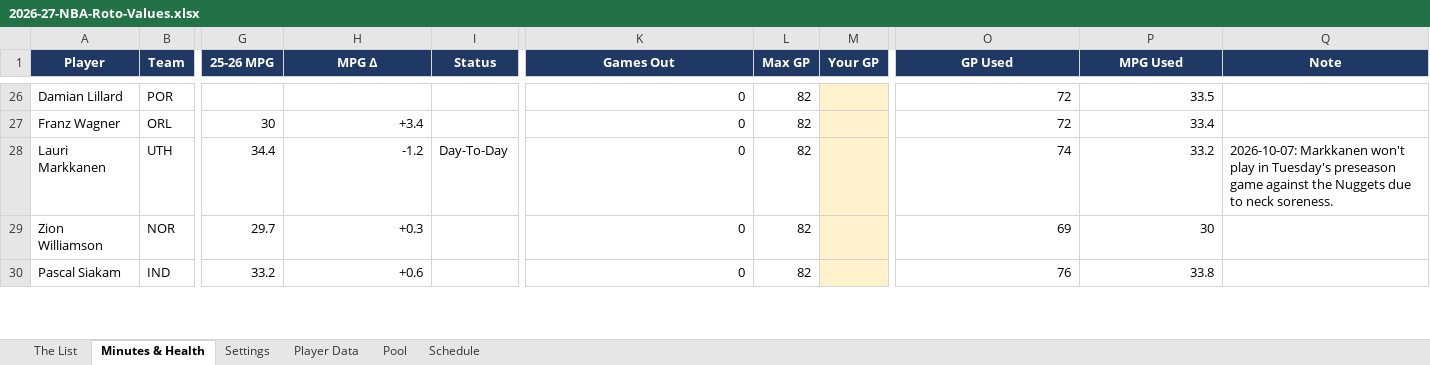
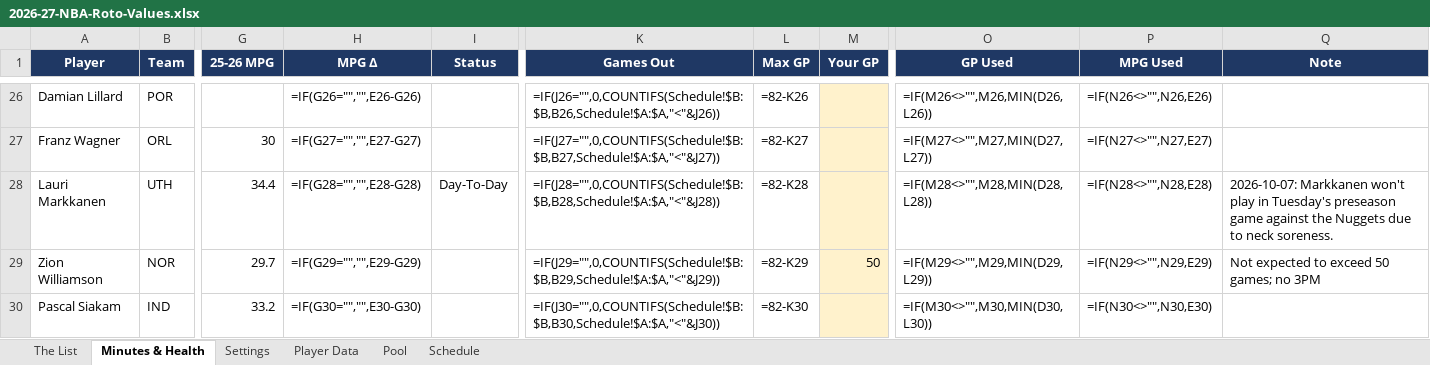
Before and after one commit to Treys21/yahoo, an Excel workbook: nba/2026-27-NBA-Roto-Values.xlsx, sheet Minutes & Health, drawn as a sheet; only a part is shown, gaps mark what is left out; values as stored, in another font and other column widths than the file's, no borders; formulas without a stored value are shown as written; conditional formats not drawn; the diff covers the shown part only; the diff names each change by its address in the sheet, - before the commit and + after, or states it on an @@ line.

```diff
--- a/nba/2026-27-NBA-Roto-Values.xlsx (sheet Minutes & Health)
+++ b/nba/2026-27-NBA-Roto-Values.xlsx (sheet Minutes & Health)
-H26 (MPG Δ): (empty)
+H26 (MPG Δ): =IF(G26="","",E26-G26)
-K26 (Games Out): 0
+K26 (Games Out): =IF(J26="",0,COUNTIFS(Schedule!$B:$B,B26,Schedule!$A:$A,"<"&J26))
-L26 (Max GP): 82
+L26 (Max GP): =82-K26
-O26 (GP Used): 72
+O26 (GP Used): =IF(M26<>"",M26,MIN(D26,L26))
-P26 (MPG Used): 33.5
+P26 (MPG Used): =IF(N26<>"",N26,E26)
-H27 (MPG Δ): +3.4
+H27 (MPG Δ): =IF(G27="","",E27-G27)
-K27 (Games Out): 0
+K27 (Games Out): =IF(J27="",0,COUNTIFS(Schedule!$B:$B,B27,Schedule!$A:$A,"<"&J27))
-L27 (Max GP): 82
+L27 (Max GP): =82-K27
-O27 (GP Used): 72
+O27 (GP Used): =IF(M27<>"",M27,MIN(D27,L27))
-P27 (MPG Used): 33.4
+P27 (MPG Used): =IF(N27<>"",N27,E27)
-H28 (MPG Δ): -1.2
+H28 (MPG Δ): =IF(G28="","",E28-G28)
-K28 (Games Out): 0
+K28 (Games Out): =IF(J28="",0,COUNTIFS(Schedule!$B:$B,B28,Schedule!$A:$A,"<"&J28))
-L28 (Max GP): 82
+L28 (Max GP): =82-K28
-O28 (GP Used): 74
+O28 (GP Used): =IF(M28<>"",M28,MIN(D28,L28))
-P28 (MPG Used): 33.2
+P28 (MPG Used): =IF(N28<>"",N28,E28)
-H29 (MPG Δ): +0.3
+H29 (MPG Δ): =IF(G29="","",E29-G29)
-K29 (Games Out): 0
+K29 (Games Out): =IF(J29="",0,COUNTIFS(Schedule!$B:$B,B29,Schedule!$A:$A,"<"&J29))
-L29 (Max GP): 82
+L29 (Max GP): =82-K29
-M29 (Your GP): (empty)
+M29 (Your GP): 50
-O29 (GP Used): 69
+O29 (GP Used): =IF(M29<>"",M29,MIN(D29,L29))
-P29 (MPG Used): 30
+P29 (MPG Used): =IF(N29<>"",N29,E29)
-Q29 (Note): (empty)
+Q29 (Note): Not expected to exceed 50 games; no 3PM
-H30 (MPG Δ): +0.6
+H30 (MPG Δ): =IF(G30="","",E30-G30)
-K30 (Games Out): 0
+K30 (Games Out): =IF(J30="",0,COUNTIFS(Schedule!$B:$B,B30,Schedule!$A:$A,"<"&J30))
-L30 (Max GP): 82
+L30 (Max GP): =82-K30
-O30 (GP Used): 76
+O30 (GP Used): =IF(M30<>"",M30,MIN(D30,L30))
-P30 (MPG Used): 33.8
+P30 (MPG Used): =IF(N30<>"",N30,E30)
```
Also changed, not shown: 1342 edited cells elsewhere in this sheet, sheet The List, sheet Pool, sheet Settings, hidden cells, 3 other files.
